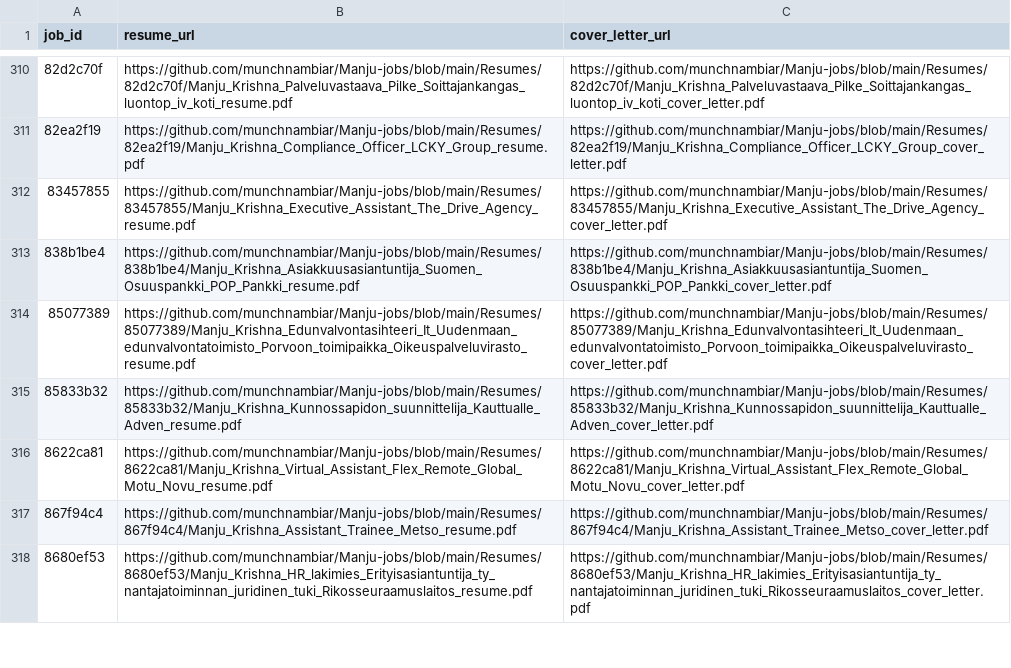
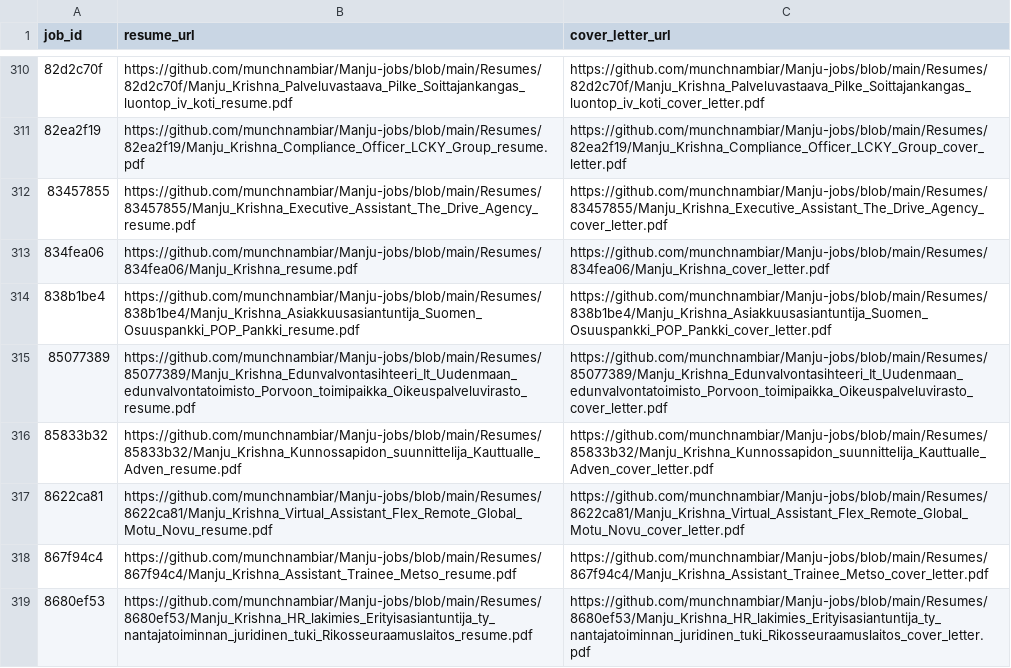
Before and after one commit to vinchess1989/manju-jobs-dashboard, a CSV file: input.csv, drawn as a sheet; only a part is shown, gaps mark what is left out.

Commit message:
Update resume links for 834fea06 (Junior Administrative Assistant, COO Office, Verda)

```diff
--- a/input.csv
+++ b/input.csv
@@ -312,2 +312,3 @@ job_id,resume_url,cover_letter_url
 83457855,https://github.com/munchnambiar/Manju-jobs/blob/main/Resumes/83457855/Manju_Krishna_Executive_Assistant_The_Drive_Agency_resume.pdf,https://github.com/munchnambiar/Manju-jobs/blob/main/Resumes/83457855/Manju_Krishna_Executive_Assistant_The_Drive_Agency_cover_letter.pdf
+834fea06,https://github.com/munchnambiar/Manju-jobs/blob/main/Resumes/834fea06/Manju_Krishna_resume.pdf,https://github.com/munchnambiar/Manju-jobs/blob/main/Resumes/834fea06/Manju_Krishna_cover_letter.pdf
 838b1be4,https://github.com/munchnambiar/Manju-jobs/blob/main/Resumes/838b1be4/Manju_Krishna_Asiakkuusasiantuntija_Suomen_Osuuspankki_POP_Pankki_resume.pdf,https://github.com/munchnambiar/Manju-jobs/blob/main/Resumes/838b1be4/Manju_Krishna_Asiakkuusasiantuntija_Suomen_Osuuspankki_POP_Pankki_cover_letter.pdf
```
